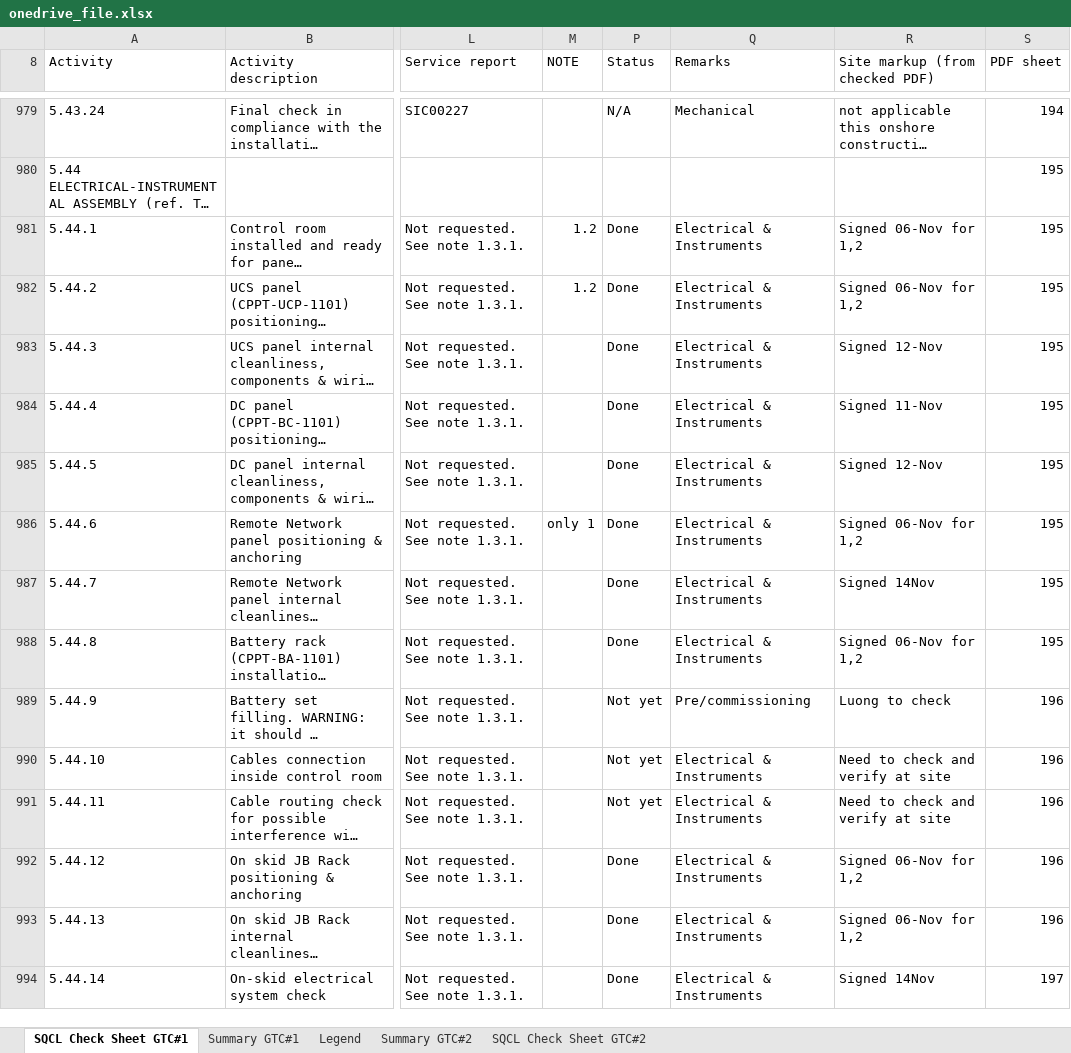
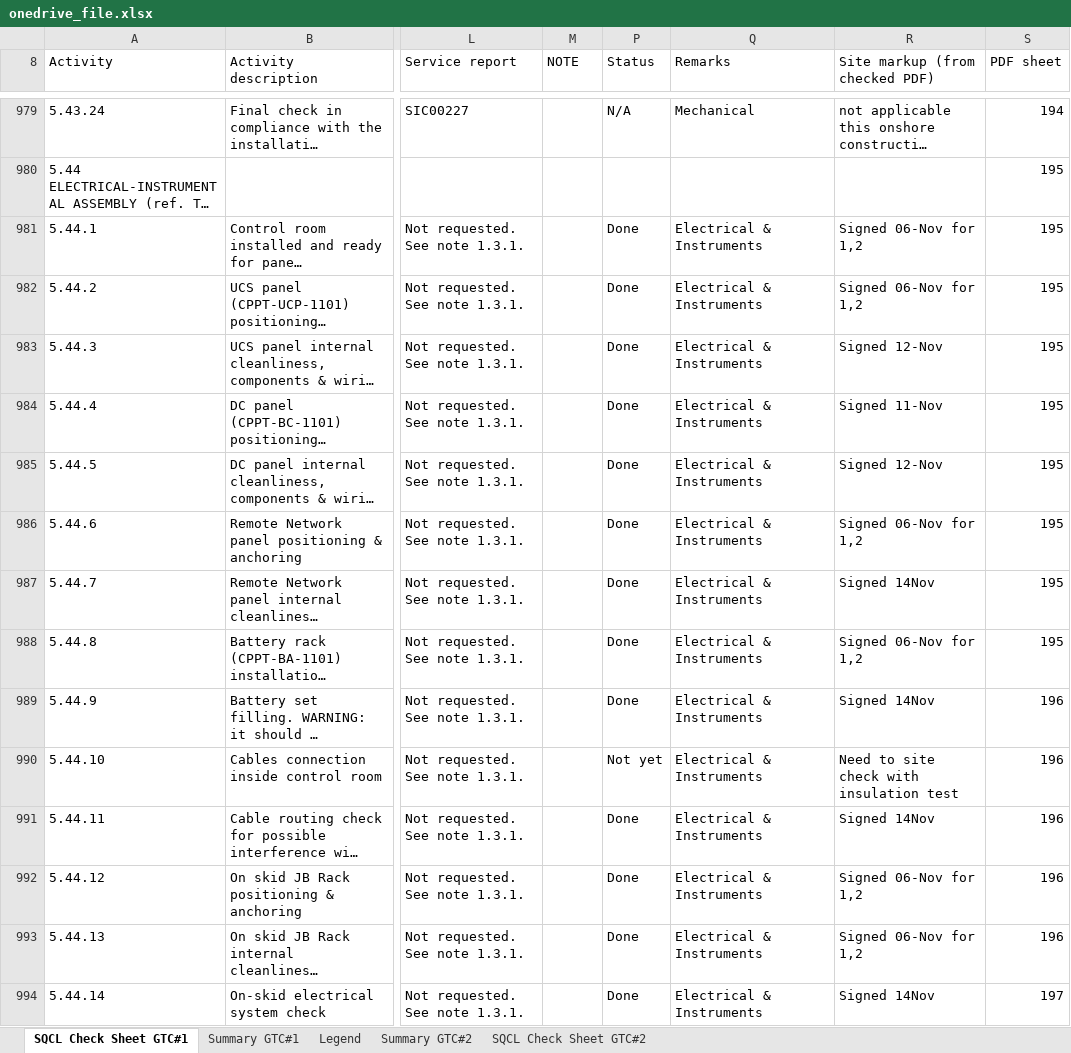
Before and after one commit to vubadien1983-droid/sqcl-dashboard, an Excel workbook: onedrive_file.xlsx, sheet SQCL Check Sheet GTC#1, drawn as a sheet; only a part is shown, gaps mark what is left out; long unchanged cells end in …; values as stored, in another font and other column widths than the file's, no cell formats; conditional formats not drawn; the diff covers the shown part only; the diff names each change by its address in the sheet, - before the commit and + after, or states it on an @@ line.

```diff
--- a/onedrive_file.xlsx (sheet SQCL Check Sheet GTC#1)
+++ b/onedrive_file.xlsx (sheet SQCL Check Sheet GTC#1)
-M981:M982 (NOTE): 1.2
+M981:M982 (NOTE): (empty)
-M986 (NOTE): only 1
+M986 (NOTE): (empty)
-P989 (Status): Not yet
+P989 (Status): Done
-Q989 (Remarks): Pre/commissioning
+Q989 (Remarks): Electrical & Instruments
-R989 (Site markup (from checked PDF)): Luong to check
+R989 (Site markup (from checked PDF)): Signed 14Nov
-R990 (Site markup (from checked PDF)): Need to check and verify at site
+R990 (Site markup (from checked PDF)): Need to site check with insulation test
-P991 (Status): Not yet
+P991 (Status): Done
-R991 (Site markup (from checked PDF)): Need to check and verify at site
+R991 (Site markup (from checked PDF)): Signed 14Nov
```
Also changed, not shown: 84 edited cells elsewhere in this sheet, sheet Summary GTC#1, cell formats, 4 other files.
